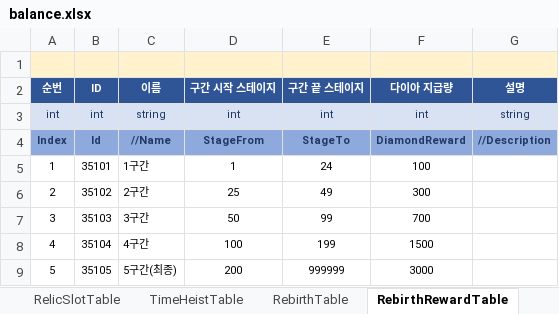
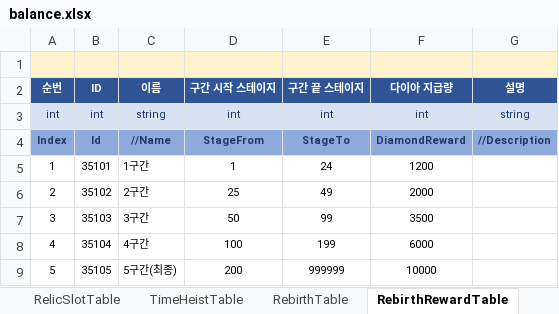
Before and after one commit to MasKids/idle_rpg, an Excel workbook: balance/balance.xlsx, sheet RebirthRewardTable, drawn as a sheet; values as stored, in another font and other column widths than the file's, no borders; the diff names each change by its address in the sheet, - before the commit and + after, or states it on an @@ line.

```diff
--- a/balance/balance.xlsx (sheet RebirthRewardTable)
+++ b/balance/balance.xlsx (sheet RebirthRewardTable)
-F5 (다이아 지급량): 100
+F5 (다이아 지급량): 1200
-F6 (다이아 지급량): 300
+F6 (다이아 지급량): 2000
-F7 (다이아 지급량): 700
+F7 (다이아 지급량): 3500
-F8 (다이아 지급량): 1500
+F8 (다이아 지급량): 6000
-F9 (다이아 지급량): 3000
+F9 (다이아 지급량): 10000
```
Also changed, not shown: sheet StageTable, sheet ExistTreeTable, sheet GachaTable, sheet FeatureUnlockTable, sheet TimeHeistTable, sheet CommonTable, 2 other files.
